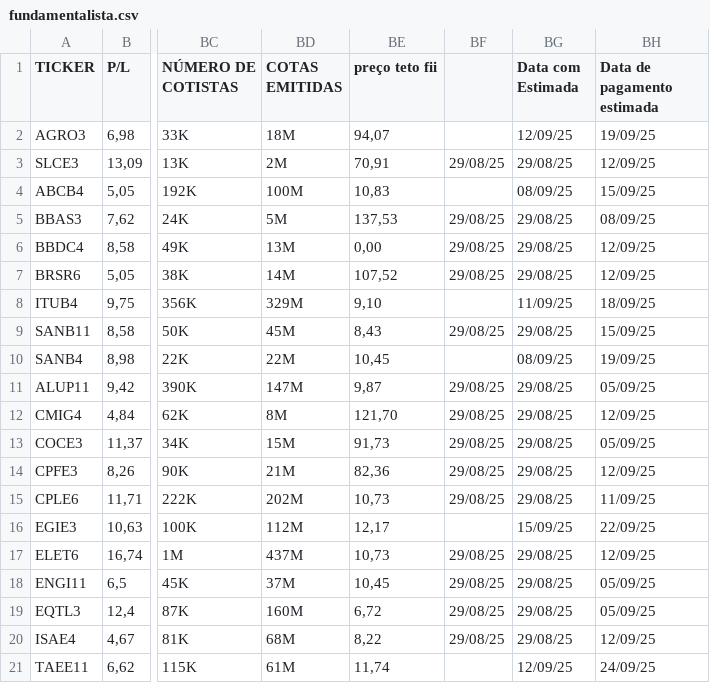
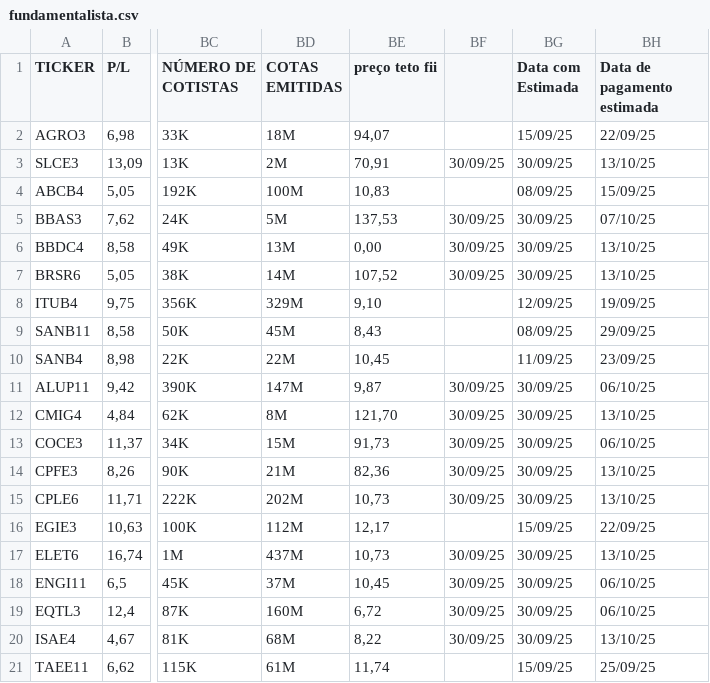
Before and after one commit to rogerioadf/csv-storage, a CSV file: fundamentalista.csv, drawn as a sheet; only a part is shown, gaps mark what is left out; the diff covers the shown part only; the diff names each change by its address in the sheet, - before the commit and + after, or states it on an @@ line.

```diff
--- a/fundamentalista.csv
+++ b/fundamentalista.csv
-BG2 (Data com Estimada): 12/09/25
+BG2 (Data com Estimada): 15/09/25
-BH2 (Data de pagamento estimada): 19/09/25
+BH2 (Data de pagamento estimada): 22/09/25
-BF3: 29/08/25
+BF3: 30/09/25
-BG3 (Data com Estimada): 29/08/25
+BG3 (Data com Estimada): 30/09/25
-BH3 (Data de pagamento estimada): 12/09/25
+BH3 (Data de pagamento estimada): 13/10/25
-BF5:BF7: 29/08/25
+BF5:BF7: 30/09/25
-BG5:BG7 (Data com Estimada): 29/08/25
+BG5:BG7 (Data com Estimada): 30/09/25
-BH5 (Data de pagamento estimada): 08/09/25
+BH5 (Data de pagamento estimada): 07/10/25
-BH6:BH7 (Data de pagamento estimada): 12/09/25
+BH6:BH7 (Data de pagamento estimada): 13/10/25
-BG8 (Data com Estimada): 11/09/25
+BG8 (Data com Estimada): 12/09/25
-BH8 (Data de pagamento estimada): 18/09/25
+BH8 (Data de pagamento estimada): 19/09/25
-BF9: 29/08/25
+BF9: (empty)
-BG9 (Data com Estimada): 29/08/25
+BG9 (Data com Estimada): 08/09/25
-BH9 (Data de pagamento estimada): 15/09/25
+BH9 (Data de pagamento estimada): 29/09/25
-BG10 (Data com Estimada): 08/09/25
+BG10 (Data com Estimada): 11/09/25
-BH10 (Data de pagamento estimada): 19/09/25
+BH10 (Data de pagamento estimada): 23/09/25
-BF11:BF15: 29/08/25
+BF11:BF15: 30/09/25
-BG11:BG15 (Data com Estimada): 29/08/25
+BG11:BG15 (Data com Estimada): 30/09/25
-BH11 (Data de pagamento estimada): 05/09/25
+BH11 (Data de pagamento estimada): 06/10/25
-BH12 (Data de pagamento estimada): 12/09/25
+BH12 (Data de pagamento estimada): 13/10/25
-BH13 (Data de pagamento estimada): 05/09/25
+BH13 (Data de pagamento estimada): 06/10/25
-BH14 (Data de pagamento estimada): 12/09/25
+BH14 (Data de pagamento estimada): 13/10/25
-BH15 (Data de pagamento estimada): 11/09/25
+BH15 (Data de pagamento estimada): 13/10/25
-BF17:BF20: 29/08/25
+BF17:BF20: 30/09/25
-BG17:BG20 (Data com Estimada): 29/08/25
+BG17:BG20 (Data com Estimada): 30/09/25
-BH17 (Data de pagamento estimada): 12/09/25
+BH17 (Data de pagamento estimada): 13/10/25
-BH18:BH19 (Data de pagamento estimada): 05/09/25
+BH18:BH19 (Data de pagamento estimada): 06/10/25
-BH20 (Data de pagamento estimada): 12/09/25
+BH20 (Data de pagamento estimada): 13/10/25
-BG21 (Data com Estimada): 12/09/25
+BG21 (Data com Estimada): 15/09/25
-BH21 (Data de pagamento estimada): 24/09/25
+BH21 (Data de pagamento estimada): 25/09/25
```
Also changed, not shown: 5 edited cells elsewhere in this file, acoes_tickers.csv, dividendos.csv, 1 other file.
